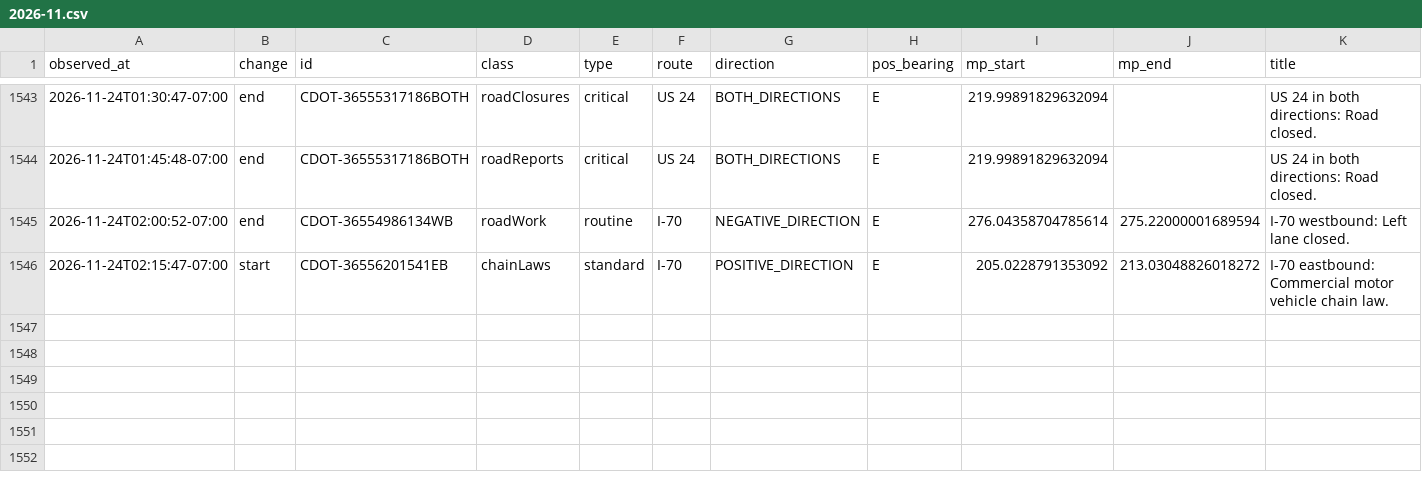
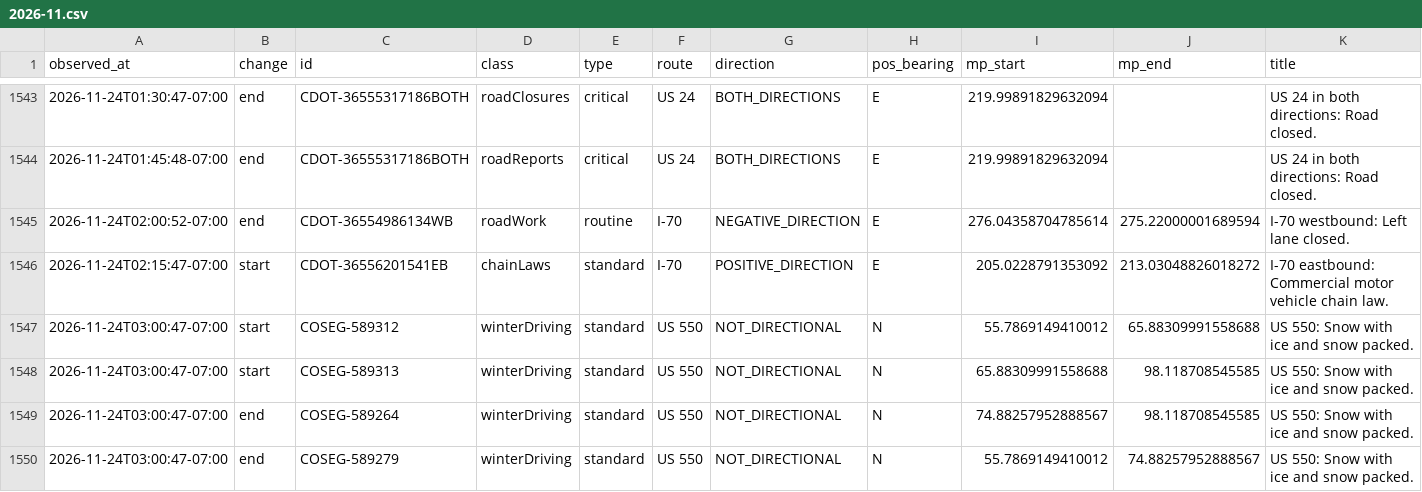
Before and after one commit to i70skibum/ski-logger, a CSV file: data/events/2026-11.csv, drawn as a sheet; only a part is shown, gaps mark what is left out; rows hold the shown columns only; the diff names each change by its address in the sheet, - before the commit and + after, or states it on an @@ line.

Commit message:
data 2026-11-24T10:01Z

```diff
--- a/data/events/2026-11.csv
+++ b/data/events/2026-11.csv
+row 1547: 2026-11-24T03:00:47-07:00 | start | COSEG-589312 | winterDriving | standard | US 550 | NOT_DIRECTIONAL | N | 55.7869149410012 | 65.88309991558688 | US 550: Snow with ice and snow packed.
+row 1548: 2026-11-24T03:00:47-07:00 | start | COSEG-589313 | winterDriving | standard | US 550 | NOT_DIRECTIONAL | N | 65.88309991558688 | 98.118708545585 | US 550: Snow with ice and snow packed.
+row 1549: 2026-11-24T03:00:47-07:00 | end | COSEG-589264 | winterDriving | standard | US 550 | NOT_DIRECTIONAL | N | 74.88257952888567 | 98.118708545585 | US 550: Snow with ice and snow packed.
+row 1550: 2026-11-24T03:00:47-07:00 | end | COSEG-589279 | winterDriving | standard | US 550 | NOT_DIRECTIONAL | N | 55.7869149410012 | 74.88257952888567 | US 550: Snow with ice and snow packed.
```
Also changed, not shown: data/plows/2026-11.csv, data/road_conditions/2026-11.csv, 4 other files.
